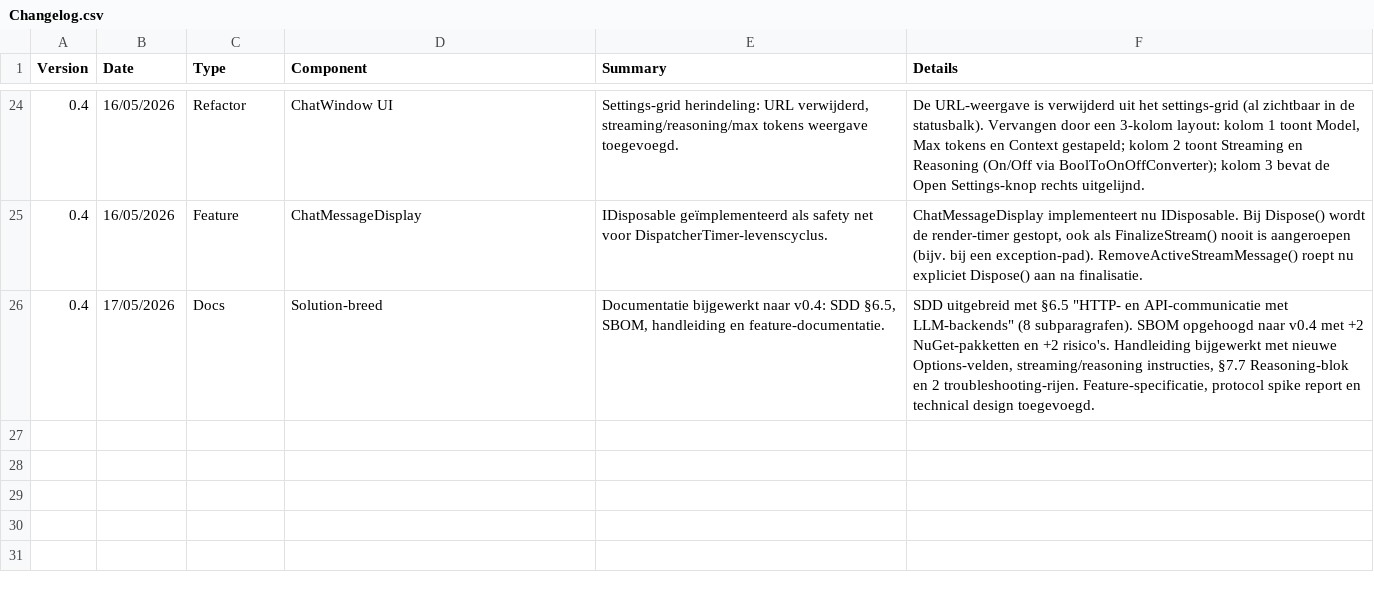
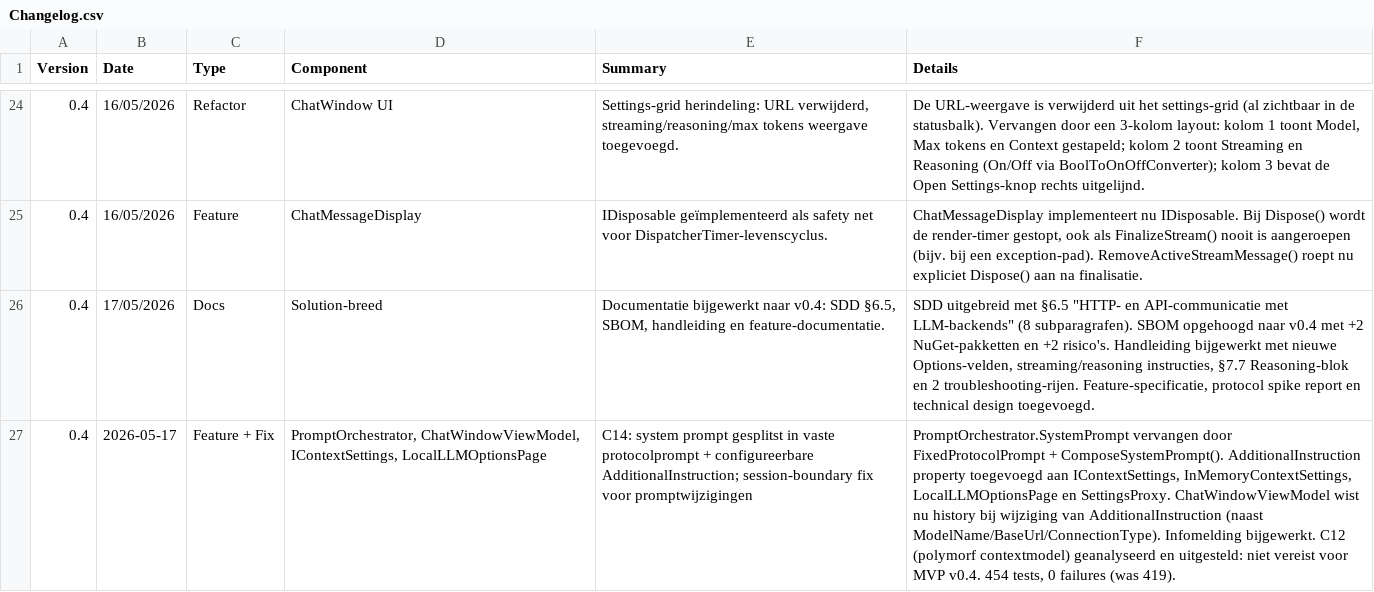
Before and after one commit to AlexVDV116/digitalportfolio, a CSV file: traceability/data/Changelog.csv, drawn as a sheet; only a part is shown, gaps mark what is left out; the diff names each change by its address in the sheet, - before the commit and + after, or states it on an @@ line.

```diff
--- a/traceability/data/Changelog.csv
+++ b/traceability/data/Changelog.csv
+row 27: 0.4 | 2026-05-17 | Feature + Fix | PromptOrchestrator, ChatWindowViewModel, IContextSettings, LocalLLMOptionsPage | C14: system prompt gesplitst in vaste protocolprompt + configureerbare AdditionalInstruction; session-boundary fix voor promptwijzigingen | PromptOrchestrator.SystemPrompt vervangen door FixedProtocolPrompt + ComposeSystemPrompt(). AdditionalInstruction property toegevoegd aan IContextSettings, InMemoryContextSettings, LocalLLMOptionsPage en SettingsProxy. ChatWindowViewModel wist nu history bij wijziging van AdditionalInstruction (naast ModelName/BaseUrl/ConnectionType). Infomelding bijgewerkt. C12 (polymorf contextmodel) geanalyseerd en uitgesteld: niet vereist voor MVP v0.4. 454 tests, 0 failures (was 419).
```
Also changed, not shown: traceability/data/Beveiligingsnormen.csv, traceability/data/FR_Traceability.csv, 53 other files.
